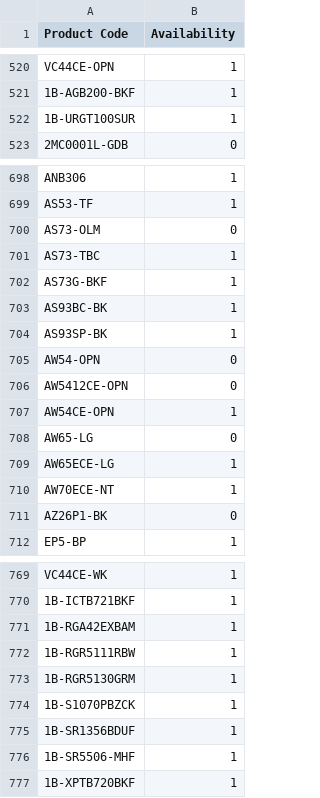
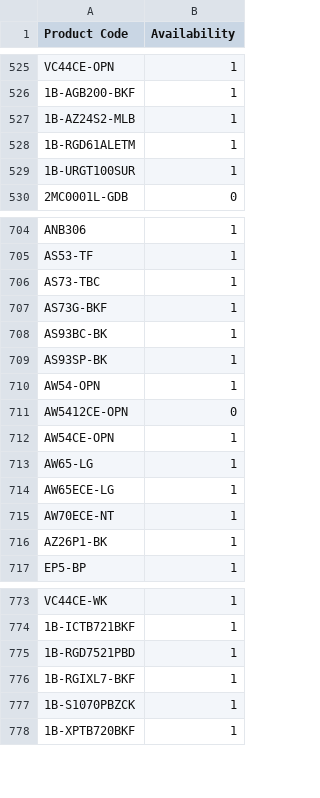
Before and after one commit to AlL4music/Imusic, a CSV file: Ibanez.csv, drawn as a sheet; only a part is shown, gaps mark what is left out; the diff covers the shown part only.

```diff
--- a/Ibanez.csv
+++ b/Ibanez.csv
@@ -521,2 +526,4 @@ VC44CE-OPN,1
 1B-AGB200-BKF,1
+1B-AZ24S2-MLB,1
+1B-RGD61ALETM,1
 1B-URGT100SUR,1
@@ -699,3 +705,2 @@ ANB306,1
 AS53-TF,1
-AS73-OLM,0
 AS73-TBC,1
@@ -704,9 +709,9 @@ AS93BC-BK,1
 AS93SP-BK,1
-AW54-OPN,0
+AW54-OPN,1
 AW5412CE-OPN,0
 AW54CE-OPN,1
-AW65-LG,0
+AW65-LG,1
 AW65ECE-LG,1
 AW70ECE-NT,1
-AZ26P1-BK,0
+AZ26P1-BK,1
 EP5-BP,1
@@ -770,8 +774,5 @@ VC44CE-WK,1
 1B-ICTB721BKF,1
-1B-RGA42EXBAM,1
-1B-RGR5111RBW,1
-1B-RGR5130GRM,1
+1B-RGD7521PBD,1
+1B-RGIXL7-BKF,1
 1B-S1070PBZCK,1
-1B-SR1356BDUF,1
-1B-SR5506-MHF,1
 1B-XPTB720BKF,1
```
Also changed, not shown: 19 added rows, 16 removed rows and 74 edited cells elsewhere in this file, Meinl.csv, Tama.csv.
